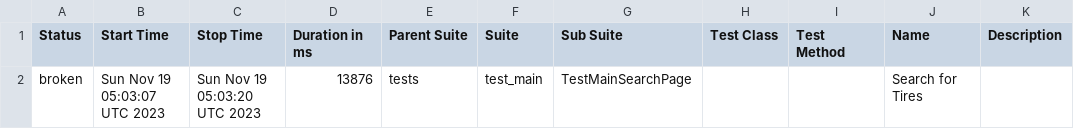
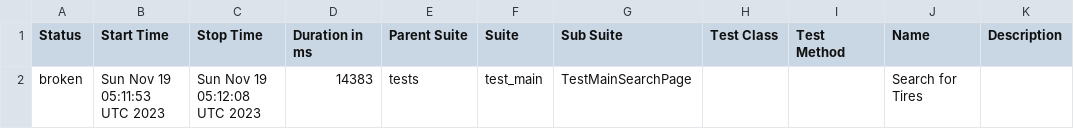
Before and after one commit to GeneD88/playwright_ci_test, a CSV file: data/suites.csv, drawn as a sheet.

Commit message:
Deploying to gh-pages from @ GeneD88/playwright_ci_test@bb72a1145a71ce1bbadfa285a697ef30d4d85144 🚀

```diff
--- a/data/suites.csv
+++ b/data/suites.csv
@@ -1,2 +1,2 @@
 "Status","Start Time","Stop Time","Duration in ms","Parent Suite","Suite","Sub Suite","Test Class","Test Method","Name","Description"
-"broken","Sun Nov 19 05:03:07 UTC 2023","Sun Nov 19 05:03:20 UTC 2023","13876","tests","test_main","TestMainSearchPage","","","Search for Tires",""
+"broken","Sun Nov 19 05:11:53 UTC 2023","Sun Nov 19 05:12:08 UTC 2023","14383","tests","test_main","TestMainSearchPage","","","Search for Tires",""
```
Also changed, not shown: 24 other files.
